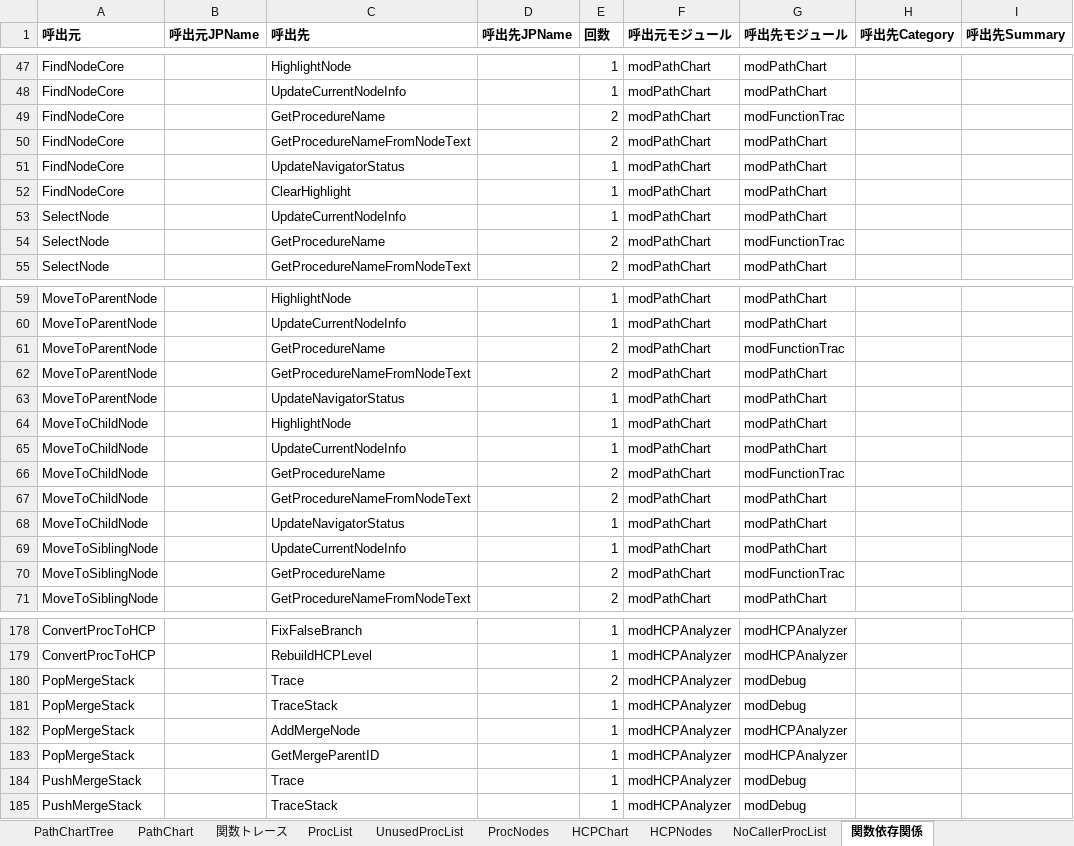
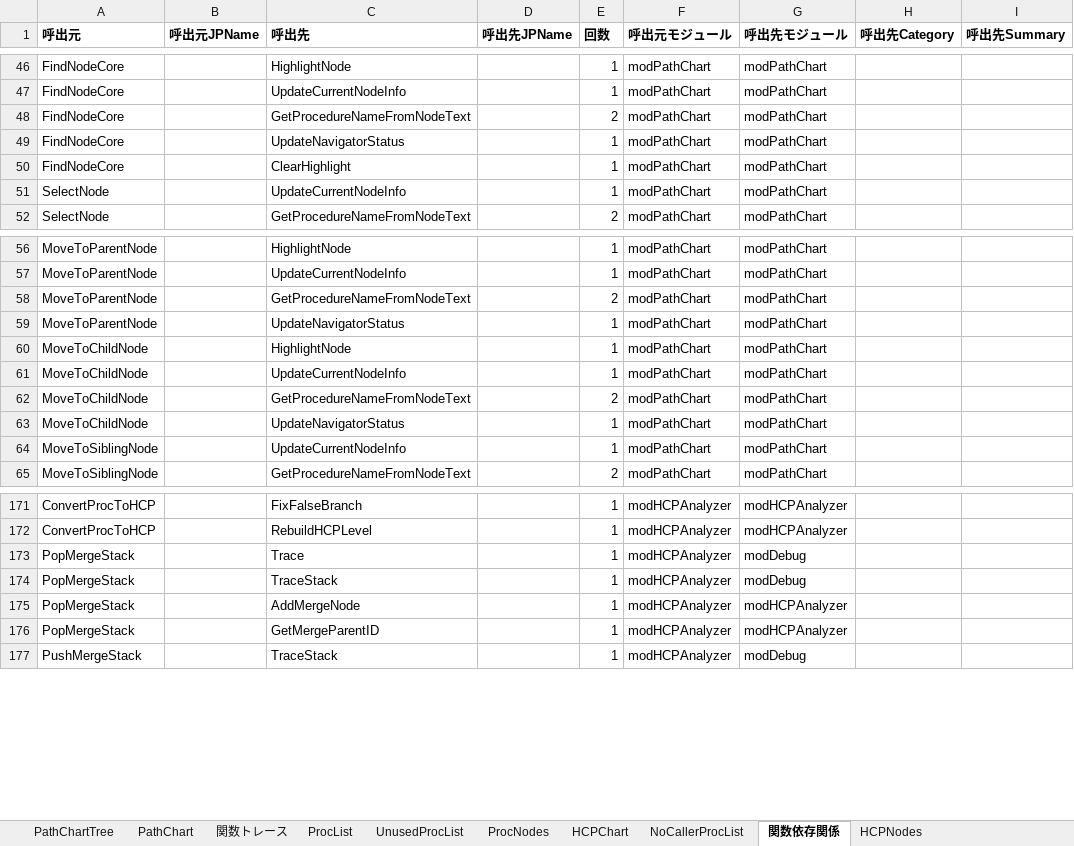
Before and after one commit to i1655054/SOSDB_Analyzer, an Excel workbook: Analyzer解析管理.xlsx, sheet 関数依存関係, drawn as a sheet; only a part is shown, gaps mark what is left out; values as stored, in another font and other column widths than the file's, no borders; removed rows and columns are numbered as before the commit, all else as after; the diff covers the shown part only; the diff names each change by its address in the sheet, - before the commit and + after, or states it on an @@ line.

Commit message:
feature: HCPコメント出力機能を追加
- HCPコメント(CommentText)を追加
- '# コメント'解析に対応
- ProcNode/HCPNodeへコメント情報を保持
- HCPChartへコメント出力
- hcp.txtへコメント出力
- HCPChartとhcp.txtの出力を統一

```diff
--- a/Analyzer解析管理.xlsx (sheet 関数依存関係)
+++ b/Analyzer解析管理.xlsx (sheet 関数依存関係)
@@ sheet tab order changed: PathChartTree | PathChart | 関数トレース | ProcList | UnusedProcList | ProcNodes | HCPChart | NoCallerProcList | 関数依存関係 | HCPNodes @@
-row 49: FindNodeCore |  | GetProcedureName |  | 2 | modPathChart | modFunctionTrac
-row 54: SelectNode |  | GetProcedureName |  | 2 | modPathChart | modFunctionTrac
-row 61: MoveToParentNode |  | GetProcedureName |  | 2 | modPathChart | modFunctionTrac
-row 66: MoveToChildNode |  | GetProcedureName |  | 2 | modPathChart | modFunctionTrac
-row 70: MoveToSiblingNode |  | GetProcedureName |  | 2 | modPathChart | modFunctionTrac
-E173 (回数): 2
+E173 (回数): 1
-row 184: PushMergeStack |  | Trace |  | 1 | modHCPAnalyzer | modDebug
```
Also changed, not shown: 2 added rows, 3 removed rows and 1 edited cell elsewhere in this sheet, sheet 関数トレース, sheet HCPNodes, sheet ProcNodes, sheet HCPChart, sheet ProcList, sheet NoCallerProcList, xlsm/SOSDB解析ツール.xlsm, シナリオ管理.xlsx, 21 other files.
